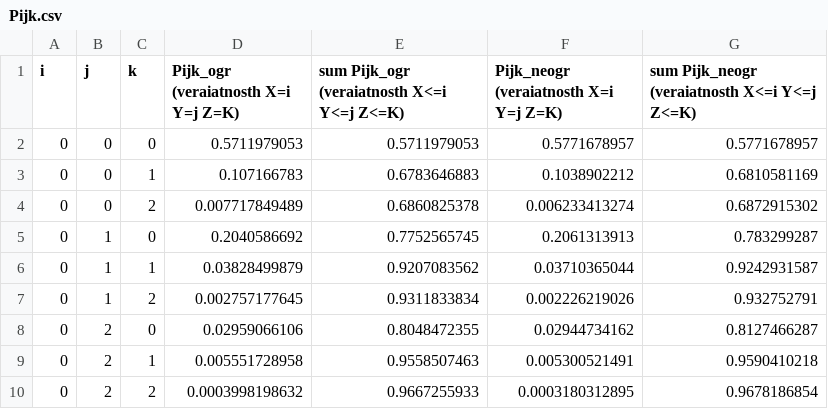
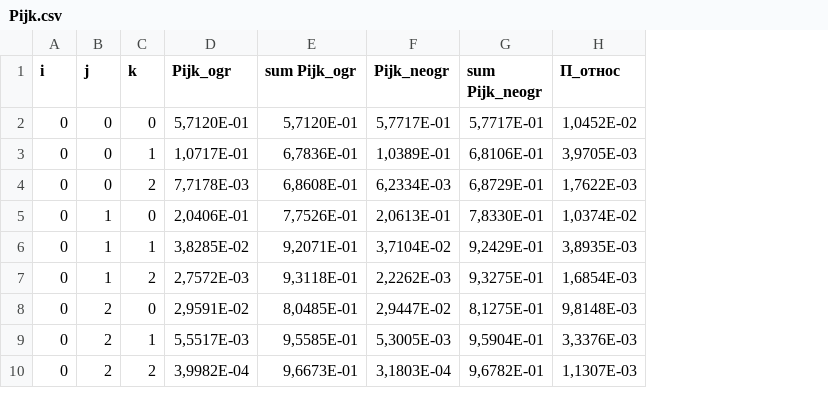
Before and after one commit to lovasoa/homework-reliability-theory-bmstu, a CSV file: resultati/variant1/Pijk.csv, drawn as a sheet; only a part is shown; removed rows and columns are numbered as before the commit, all else as after; the diff names each change by its address in the sheet, - before the commit and + after, or states it on an @@ line.

Commit message:
resultati

```diff
--- a/resultati/variant1/Pijk.csv
+++ b/resultati/variant1/Pijk.csv
-column D, rows 1-10: Pijk_ogr (veraiatnosth X=i Y=j Z=K) | 0.5711979053 | 0.107166783 | 0.007717849489 | 0.2040586692 | 0.03828499879 | 0.002757177645 | 0.02959066106 | 0.005551728958 | 0.0003998198632
-column E, rows 1-10: sum Pijk_ogr (veraiatnosth X<=i Y<=j Z<=K) | 0.5711979053 | 0.6783646883 | 0.6860825378 | 0.7752565745 | 0.9207083562 | 0.9311833834 | 0.8048472355 | 0.9558507463 | 0.9667255933
-column F, rows 1-10: Pijk_neogr (veraiatnosth X=i Y=j Z=K) | 0.5771678957 | 0.1038902212 | 0.006233413274 | 0.2061313913 | 0.03710365044 | 0.002226219026 | 0.02944734162 | 0.005300521491 | 0.0003180312895
-column G, rows 1-10: sum Pijk_neogr (veraiatnosth X<=i Y<=j Z<=K) | 0.5771678957 | 0.6810581169 | 0.6872915302 | 0.783299287 | 0.9242931587 | 0.932752791 | 0.8127466287 | 0.9590410218 | 0.9678186854
+column D (Pijk_ogr), rows 2-10: 5,7120E-01 | 1,0717E-01 | 7,7178E-03 | 2,0406E-01 | 3,8285E-02 | 2,7572E-03 | 2,9591E-02 | 5,5517E-03 | 3,9982E-04
+column E (sum Pijk_ogr), rows 2-10: 5,7120E-01 | 6,7836E-01 | 6,8608E-01 | 7,7526E-01 | 9,2071E-01 | 9,3118E-01 | 8,0485E-01 | 9,5585E-01 | 9,6673E-01
+column F (Pijk_neogr), rows 2-10: 5,7717E-01 | 1,0389E-01 | 6,2334E-03 | 2,0613E-01 | 3,7104E-02 | 2,2262E-03 | 2,9447E-02 | 5,3005E-03 | 3,1803E-04
+column G (sum Pijk_neogr), rows 2-10: 5,7717E-01 | 6,8106E-01 | 6,8729E-01 | 7,8330E-01 | 9,2429E-01 | 9,3275E-01 | 8,1275E-01 | 9,5904E-01 | 9,6782E-01
+column H (П_относ), rows 2-10: 1,0452E-02 | 3,9705E-03 | 1,7622E-03 | 1,0374E-02 | 3,8935E-03 | 1,6854E-03 | 9,8148E-03 | 3,3376E-03 | 1,1307E-03
```
